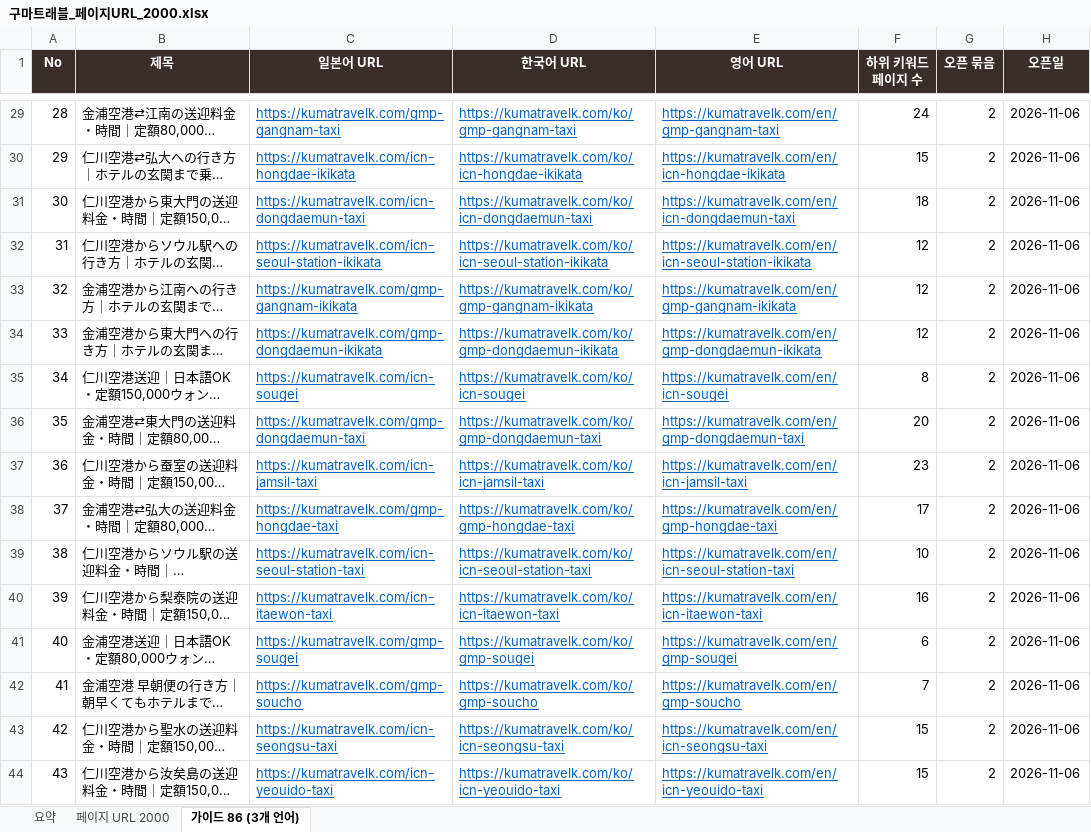
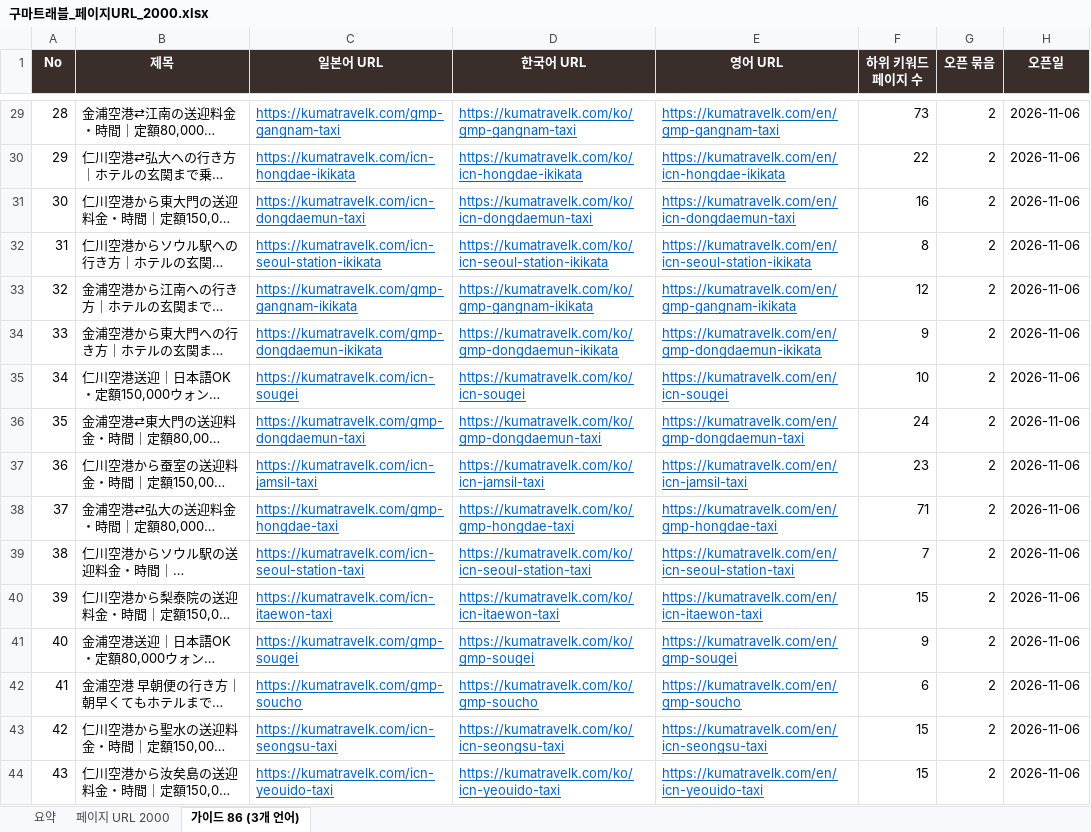
Before and after one commit to Jeongdonghwan/jp_prj, an Excel workbook: keywords/구마트래블_페이지URL_2000.xlsx, sheet 가이드 86 (3개 언어), drawn as a sheet; only a part is shown, gaps mark what is left out; long unchanged cells end in …; values as stored, in another font and other column widths than the file's, no borders; the diff covers the shown part only; the diff names each change by its address in the sheet, - before the commit and + after, or states it on an @@ line.

```diff
--- a/keywords/구마트래블_페이지URL_2000.xlsx (sheet 가이드 86 (3개 언어))
+++ b/keywords/구마트래블_페이지URL_2000.xlsx (sheet 가이드 86 (3개 언어))
-F29 (하위 키워드 페이지 수): 24
+F29 (하위 키워드 페이지 수): 73
-F30 (하위 키워드 페이지 수): 15
+F30 (하위 키워드 페이지 수): 22
-F31 (하위 키워드 페이지 수): 18
+F31 (하위 키워드 페이지 수): 16
-F32 (하위 키워드 페이지 수): 12
+F32 (하위 키워드 페이지 수): 8
-F34 (하위 키워드 페이지 수): 12
+F34 (하위 키워드 페이지 수): 9
-F35 (하위 키워드 페이지 수): 8
+F35 (하위 키워드 페이지 수): 10
-F36 (하위 키워드 페이지 수): 20
+F36 (하위 키워드 페이지 수): 24
-F38 (하위 키워드 페이지 수): 17
+F38 (하위 키워드 페이지 수): 71
-F39 (하위 키워드 페이지 수): 10
+F39 (하위 키워드 페이지 수): 7
-F40 (하위 키워드 페이지 수): 16
+F40 (하위 키워드 페이지 수): 15
-F41 (하위 키워드 페이지 수): 6
+F41 (하위 키워드 페이지 수): 9
-F42 (하위 키워드 페이지 수): 7
+F42 (하위 키워드 페이지 수): 6
```
Also changed, not shown: 40 edited cells elsewhere in this sheet, sheet 페이지 URL 2000, sheet 요약, 5 other files.
